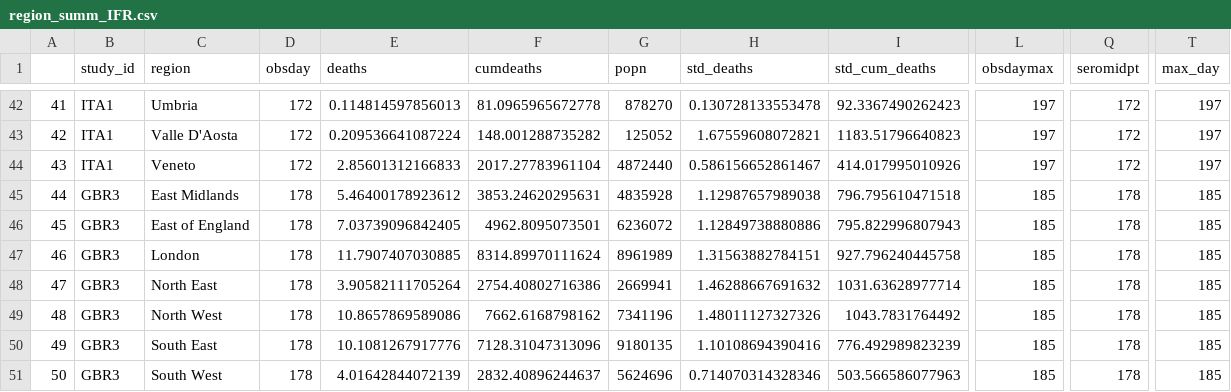
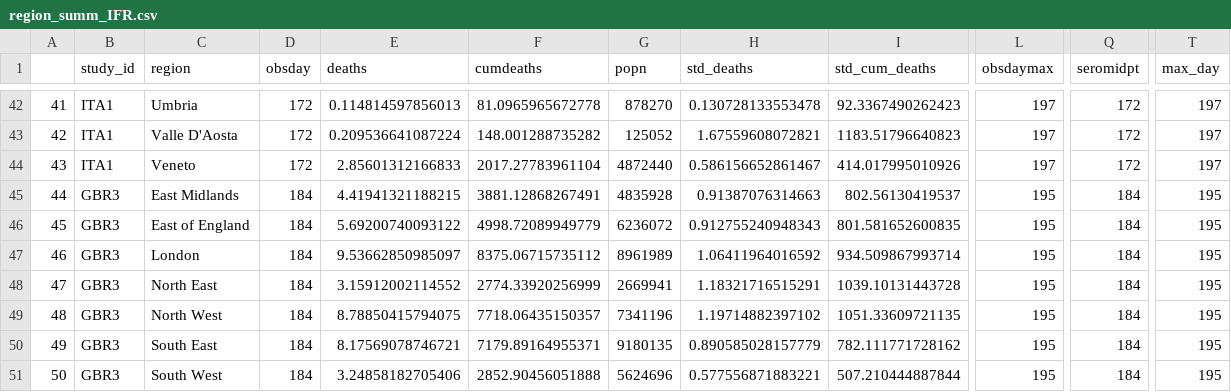
Before and after one commit to mrc-ide/reestimate_covidIFR_analysis, a CSV file: data/derived/region_summ_IFR.csv, drawn as a sheet; only a part is shown, gaps mark what is left out; the diff covers the shown part only; the diff names each change by its address in the sheet, - before the commit and + after, or states it on an @@ line.

```diff
--- a/data/derived/region_summ_IFR.csv
+++ b/data/derived/region_summ_IFR.csv
-D45:D51 (obsday): 178
+D45:D51 (obsday): 184
-E45 (deaths): 5.46400178923612
+E45 (deaths): 4.41941321188215
-F45 (cumdeaths): 3853.24620295631
+F45 (cumdeaths): 3881.12868267491
-H45 (std_deaths): 1.12987657989038
+H45 (std_deaths): 0.91387076314663
-I45 (std_cum_deaths): 796.795610471518
+I45 (std_cum_deaths): 802.56130419537
-L45:L51 (obsdaymax): 185
+L45:L51 (obsdaymax): 195
-Q45:Q51 (seromidpt): 178
+Q45:Q51 (seromidpt): 184
-T45:T51 (max_day): 185
+T45:T51 (max_day): 195
-E46 (deaths): 7.03739096842405
+E46 (deaths): 5.69200740093122
-F46 (cumdeaths): 4962.8095073501
+F46 (cumdeaths): 4998.72089949779
-H46 (std_deaths): 1.12849738880886
+H46 (std_deaths): 0.912755240948343
-I46 (std_cum_deaths): 795.822996807943
+I46 (std_cum_deaths): 801.581652600835
-E47 (deaths): 11.7907407030885
+E47 (deaths): 9.53662850985097
-F47 (cumdeaths): 8314.89970111624
+F47 (cumdeaths): 8375.06715735112
-H47 (std_deaths): 1.31563882784151
+H47 (std_deaths): 1.06411964016592
-I47 (std_cum_deaths): 927.796240445758
+I47 (std_cum_deaths): 934.509867993714
-E48 (deaths): 3.90582111705264
+E48 (deaths): 3.15912002114552
-F48 (cumdeaths): 2754.40802716386
+F48 (cumdeaths): 2774.33920256999
-H48 (std_deaths): 1.46288667691632
+H48 (std_deaths): 1.18321716515291
-I48 (std_cum_deaths): 1031.63628977714
+I48 (std_cum_deaths): 1039.10131443728
-E49 (deaths): 10.8657869589086
+E49 (deaths): 8.78850415794075
-F49 (cumdeaths): 7662.6168798162
+F49 (cumdeaths): 7718.06435150357
-H49 (std_deaths): 1.48011127327326
+H49 (std_deaths): 1.19714882397102
-I49 (std_cum_deaths): 1043.7831764492
+I49 (std_cum_deaths): 1051.33609721135
-E50 (deaths): 10.1081267917776
+E50 (deaths): 8.17569078746721
-F50 (cumdeaths): 7128.31047313096
+F50 (cumdeaths): 7179.89164955371
-H50 (std_deaths): 1.10108694390416
+H50 (std_deaths): 0.890585028157779
-I50 (std_cum_deaths): 776.492989823239
+I50 (std_cum_deaths): 782.111771728162
-E51 (deaths): 4.01642844072139
+E51 (deaths): 3.24858182705406
-F51 (cumdeaths): 2832.40896244637
+F51 (cumdeaths): 2852.90456051888
-H51 (std_deaths): 0.714070314328346
+H51 (std_deaths): 0.577556871883221
-I51 (std_cum_deaths): 503.566586077963
+I51 (std_cum_deaths): 507.210444887844
```
Also changed, not shown: 32 edited cells elsewhere in this file, data/derived/age_summ_IFR.csv.
